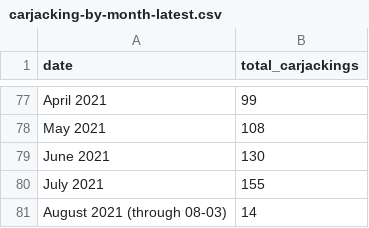
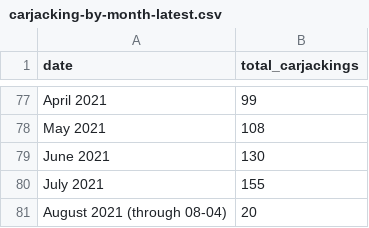
Before and after one commit to cbschicago/chicago-carjacking-tracker, a CSV file: output/dw-tables/carjacking-by-month-latest.csv, drawn as a sheet; only a part is shown, gaps mark what is left out; removed rows and columns are numbered as before the commit, all else as after; the diff names each change by its address in the sheet, - before the commit and + after, or states it on an @@ line.

```diff
--- a/output/dw-tables/carjacking-by-month-latest.csv
+++ b/output/dw-tables/carjacking-by-month-latest.csv
-row 81: August 2021 (through 08-03) | 14
+row 81: August 2021 (through 08-04) | 20
```
Also changed, not shown: output/dw-tables/carjacking-by-month-yoy-latest.csv, output/dw-tables/carjacking-by-neighborhood-yoy-latest.csv, 4 other files.
